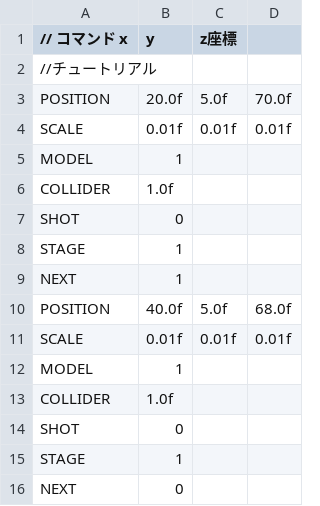
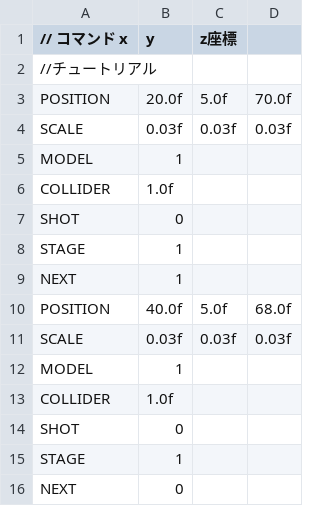
Before and after one commit to rukanurui/MyGame, a CSV file: Resources/EnemyDataS1.csv, drawn as a sheet.

```diff
--- a/Resources/EnemyDataS1.csv
+++ b/Resources/EnemyDataS1.csv
@@ -3,3 +3,3 @@
 POSITION,20.0f,5.0f,70.0f
-SCALE,0.01f,0.01f,0.01f
+SCALE,0.03f,0.03f,0.03f
 MODEL,1
@@ -10,3 +10,3 @@ NEXT,1
 POSITION,40.0f,5.0f,68.0f
-SCALE,0.01f,0.01f,0.01f
+SCALE,0.03f,0.03f,0.03f
 MODEL,1
```
Also changed, not shown: Resources/EnemyDataS2.csv, Resources/EnemyDataS3.csv, 10 other files.
